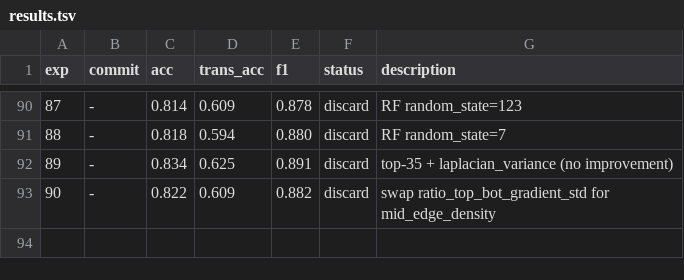
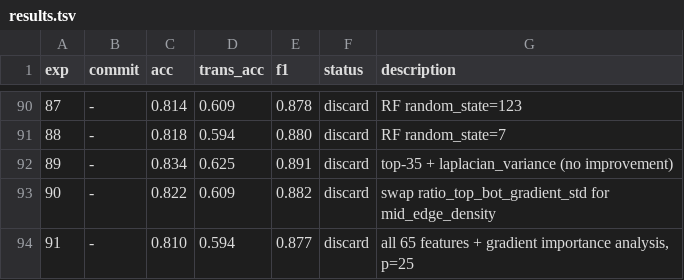
Before and after one commit to jayscpu/autosearch, a TSV file: results.tsv, drawn as a sheet; only a part is shown, gaps mark what is left out; the diff names each change by its address in the sheet, - before the commit and + after, or states it on an @@ line.

Commit message:
exp 92: top-35 gradient-importance features, p=25

```diff
--- a/results.tsv
+++ b/results.tsv
+row 94: 91 | - | 0.810 | 0.594 | 0.877 | discard | all 65 features + gradient importance analysis, p=25
```
Also changed, not shown: 1 other file.
